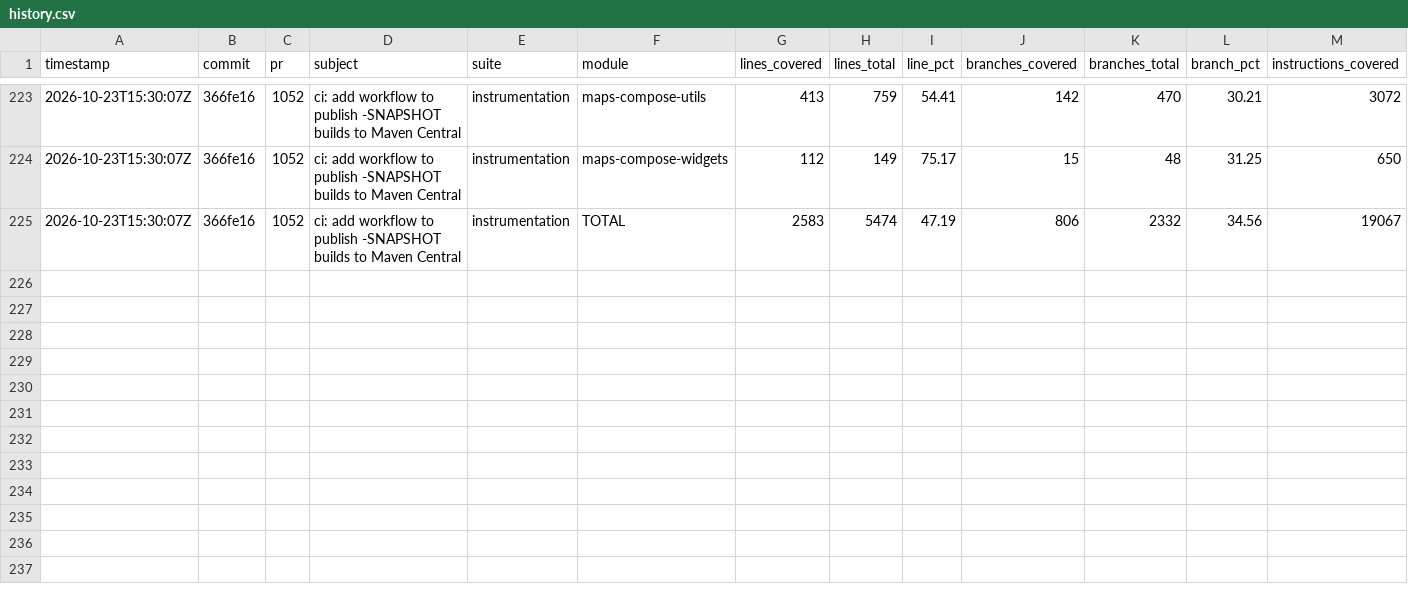
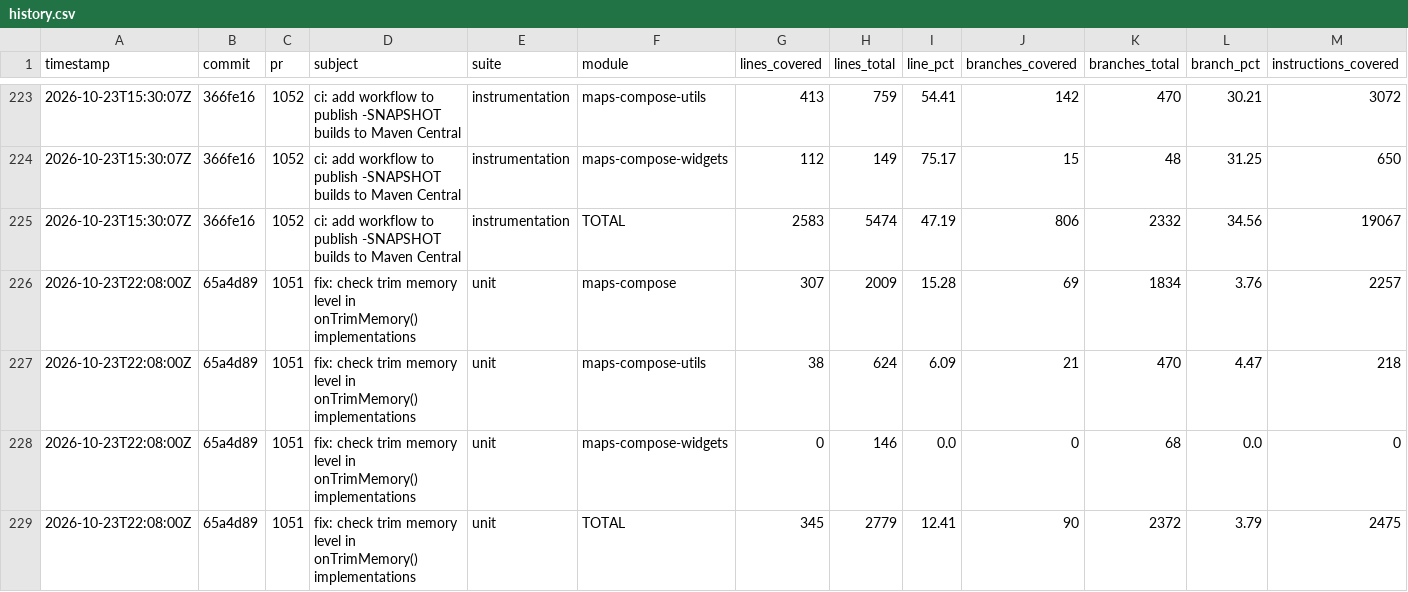
Before and after one commit to googlemaps/android-maps-compose, a CSV file: history.csv, drawn as a sheet; only a part is shown, gaps mark what is left out; rows hold the shown columns only; the diff names each change by its address in the sheet, - before the commit and + after, or states it on an @@ line.

Commit message:
chore: record unit coverage

```diff
--- a/history.csv
+++ b/history.csv
+row 226: 2026-10-23T22:08:00Z | 65a4d89 | 1051 | fix: check trim memory level in onTrimMemory() implementations | unit | maps-compose | 307 | 2009 | 15.28 | 69 | 1834 | 3.76 | 2257
+row 227: 2026-10-23T22:08:00Z | 65a4d89 | 1051 | fix: check trim memory level in onTrimMemory() implementations | unit | maps-compose-utils | 38 | 624 | 6.09 | 21 | 470 | 4.47 | 218
+row 228: 2026-10-23T22:08:00Z | 65a4d89 | 1051 | fix: check trim memory level in onTrimMemory() implementations | unit | maps-compose-widgets | 0 | 146 | 0.0 | 0 | 68 | 0.0 | 0
+row 229: 2026-10-23T22:08:00Z | 65a4d89 | 1051 | fix: check trim memory level in onTrimMemory() implementations | unit | TOTAL | 345 | 2779 | 12.41 | 90 | 2372 | 3.79 | 2475
```
Also changed, not shown: 1 other file.
